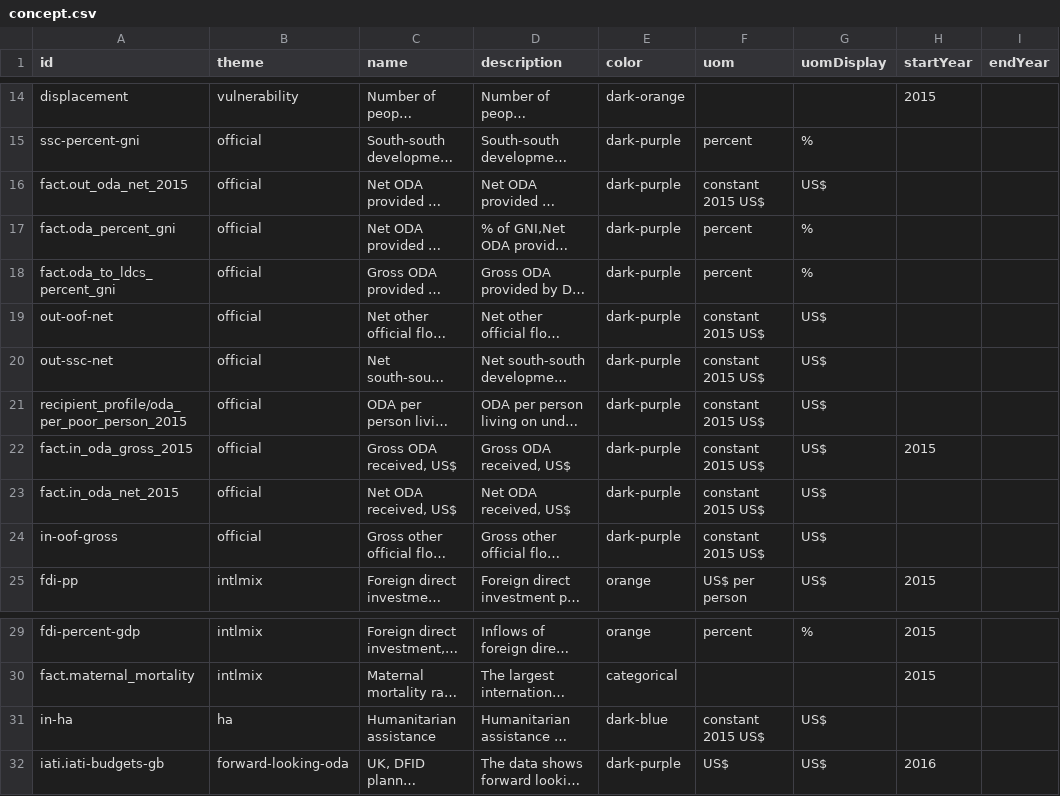
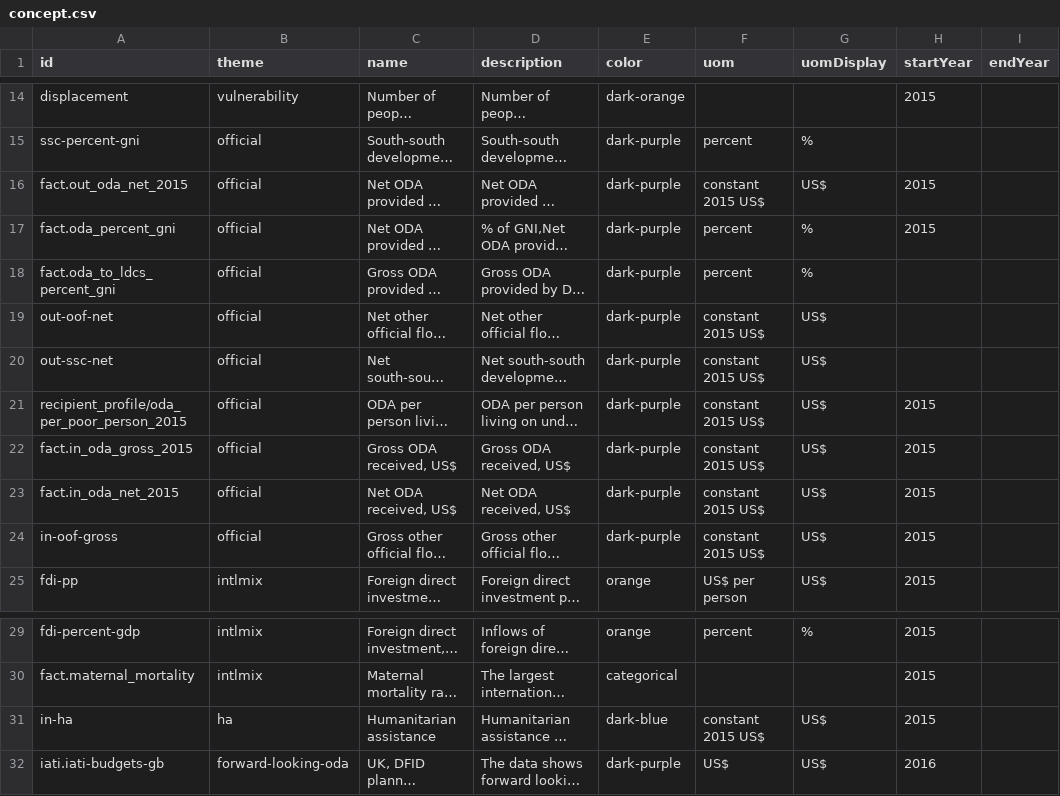
Before and after one commit to devinit/Datahub-cms, a CSV file: global-picture/concept.csv, drawn as a sheet; only a part is shown, gaps mark what is left out; long unchanged cells end in …; the diff names each change by its address in the sheet, - before the commit and + after, or states it on an @@ line.

Commit message:
Update concept.csv

```diff
--- a/global-picture/concept.csv
+++ b/global-picture/concept.csv
-H16:H17 (startYear): (empty)
+H16:H17 (startYear): 2015
-H21 (startYear): (empty)
+H21 (startYear): 2015
-H23:H24 (startYear): (empty)
+H23:H24 (startYear): 2015
-H31 (startYear): (empty)
+H31 (startYear): 2015
```
